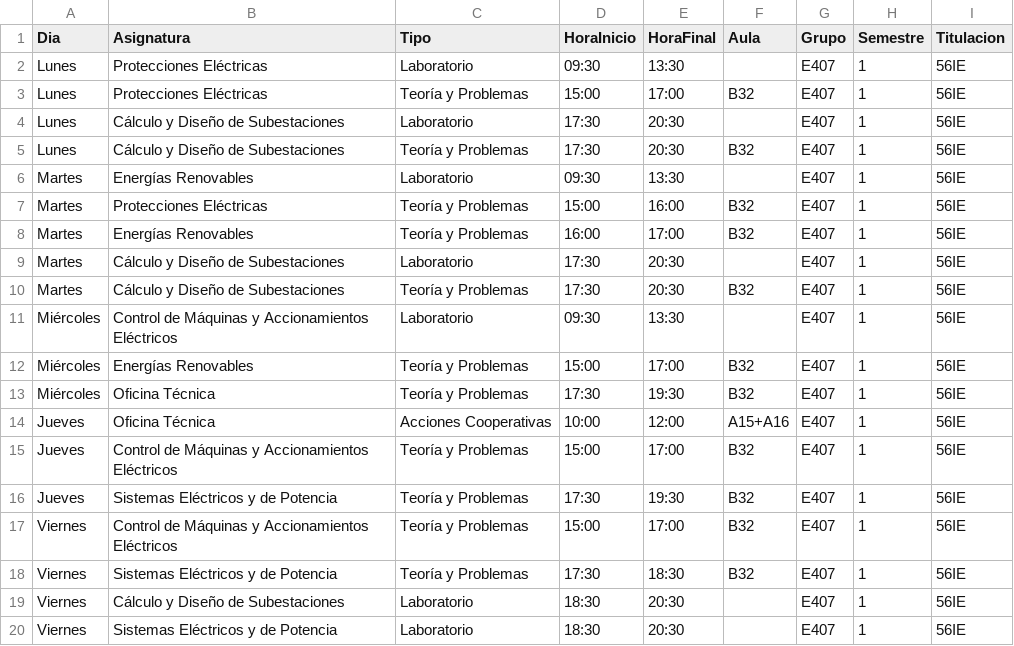
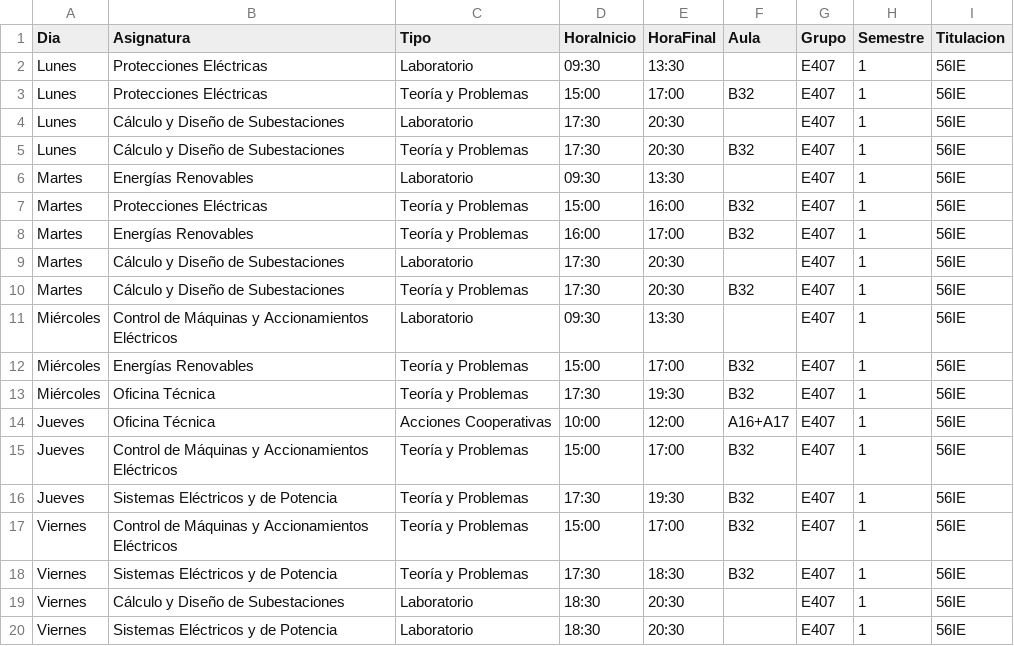
Before and after one commit to SOA-ETSIDI/horarios, a CSV file: csv/E407_1.csv, drawn as a sheet.

Commit message:
Actualiza horarios y aulas

```diff
--- a/csv/E407_1.csv
+++ b/csv/E407_1.csv
@@ -13,3 +13,3 @@
 "Miércoles";"Oficina Técnica";"Teoría y Problemas";"17:30";"19:30";"B32";"E407";1;"56IE"
-"Jueves";"Oficina Técnica";"Acciones Cooperativas";"10:00";"12:00";"A15+A16";"E407";1;"56IE"
+"Jueves";"Oficina Técnica";"Acciones Cooperativas";"10:00";"12:00";"A16+A17";"E407";1;"56IE"
 "Jueves";"Control de Máquinas y Accionamientos Eléctricos";"Teoría y Problemas";"15:00";"17:00";"B32";"E407";1;"56IE"
```
Also changed, not shown: 2 other files.
